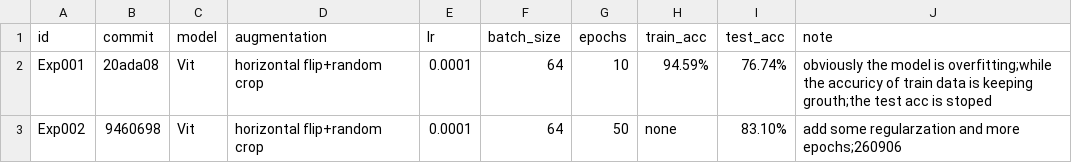
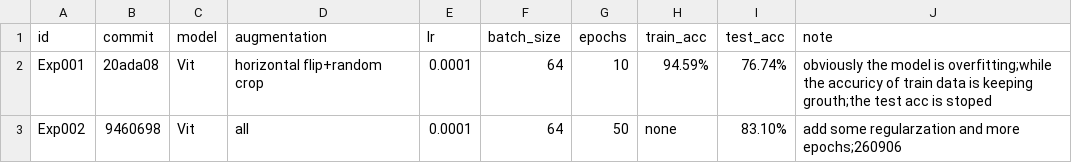
Before and after one commit to WYX-MO/DEEPLEARNING, a CSV file: Attention/experiments/experiments.csv, drawn as a sheet.

```diff
--- a/Attention/experiments/experiments.csv
+++ b/Attention/experiments/experiments.csv
@@ -2,2 +2,2 @@ id,commit,model,augmentation,lr,batch_size,epochs,train_acc,test_acc,note
 Exp001,20ada08,Vit,horizontal flip+random crop,0.0001,64,10,94.59%,76.74%,obviously the model is overfitting;while the accuricy of train data is keeping grouth;the test acc is stoped
-Exp002,9460698,Vit,horizontal flip+random crop,0.0001,64,50,none,83.10%,add some regularzation and more epochs;260906
+Exp002,9460698,Vit,all,0.0001,64,50,none,83.10%,add some regularzation and more epochs;260906
```
Also changed, not shown: 3 other files.
